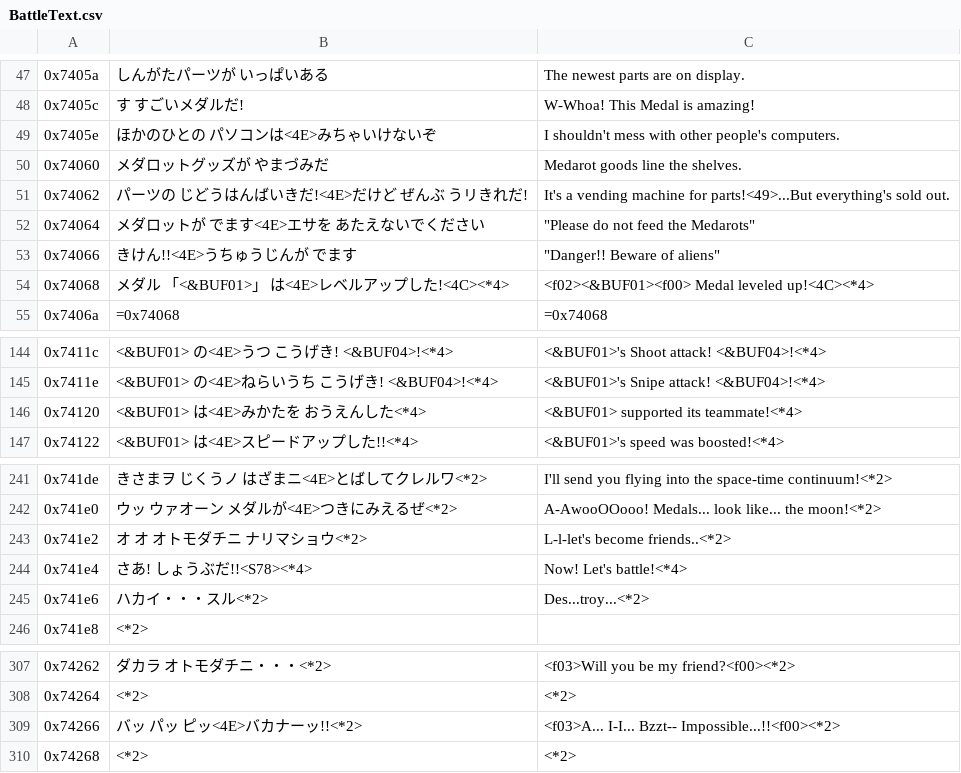
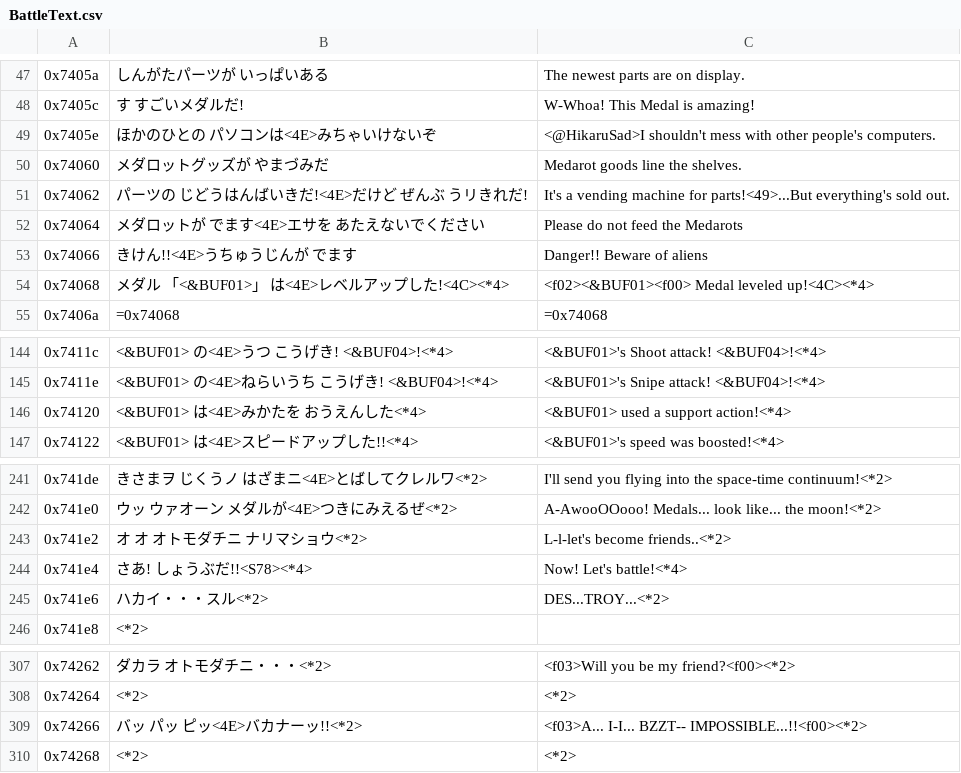
Before and after one commit to Medabots/medarot1, a CSV file: text/dialog/BattleText.csv, drawn as a sheet; only a part is shown, gaps mark what is left out; the diff names each change by its address in the sheet, - before the commit and + after, or states it on an @@ line.

```diff
--- a/text/dialog/BattleText.csv
+++ b/text/dialog/BattleText.csv
-C49: I shouldn't mess…
+C49: <@HikaruSad>I shouldn't mess…
-C52: "Please do not feed the Medarots"
+C52: Please do not feed the Medarots
-C53: "Danger!! Beware of aliens"
+C53: Danger!! Beware of aliens
-C146: <&BUF01> supported its teammate!<*4>
+C146: <&BUF01> used a support action!<*4>
-C245: Des...troy...<*2>
+C245: DES...TROY...<*2>
-C309: <f03>A... I-I... Bzzt-- Impossible...!!<f00><*2>
+C309: <f03>A... I-I... BZZT-- IMPOSSIBLE...!!<f00><*2>
```
Also changed, not shown: text/dialog/StoryText1.csv, text/dialog/StoryText2.csv, 7 other files.
